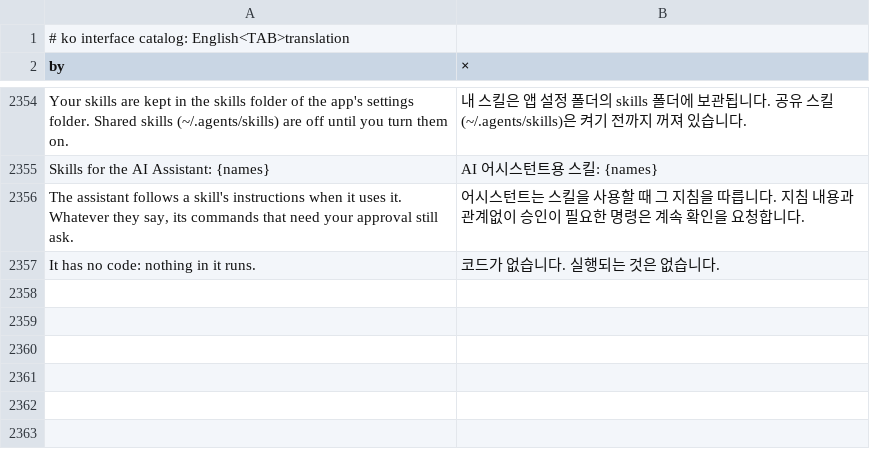
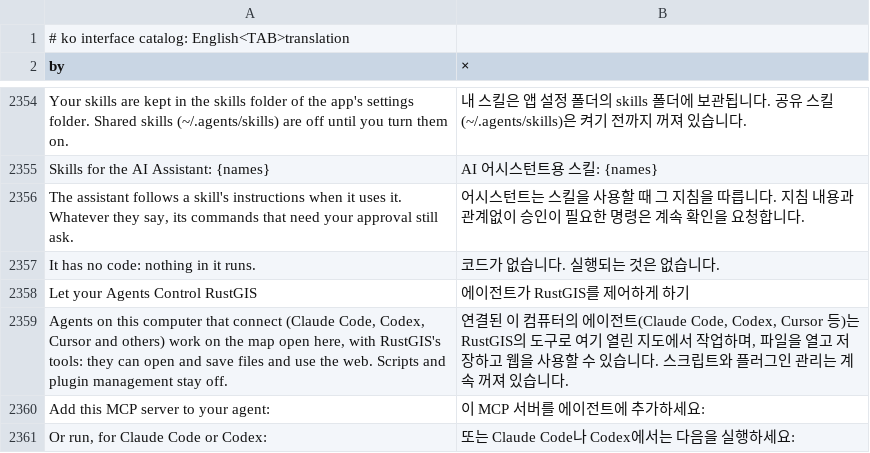
Before and after one commit to gpt-cmdr/RustGIS, a TSV file: crates/ui-egui/src/i18n/ko.tsv, drawn as a sheet; only a part is shown, gaps mark what is left out; the diff names each change by its address in the sheet, - before the commit and + after, or states it on an @@ line.

```diff
--- a/crates/ui-egui/src/i18n/ko.tsv
+++ b/crates/ui-egui/src/i18n/ko.tsv
+row 2358: Let your Agents Control RustGIS | 에이전트가 RustGIS를 제어하게 하기
+row 2359: Agents on this computer that connect (Claude Code, Codex, Cursor and others) work on the map open here, with RustGIS's tools: they can open and save files and use the web. Scripts and plugin management stay off. | 연결된 이 컴퓨터의 에이전트(Claude Code, Codex, Cursor 등)는 RustGIS의 도구로 여기 열린 지도에서 작업하며, 파일을 열고 저장하고 웹을 사용할 수 있습니다. 스크립트와 플러그인 관리는 계속 꺼져 있습니다.
+row 2360: Add this MCP server to your agent: | 이 MCP 서버를 에이전트에 추가하세요:
+row 2361: Or run, for Claude Code or Codex: | 또는 Claude Code나 Codex에서는 다음을 실행하세요:
```
Also changed, not shown: crates/ui-egui/src/i18n/az.tsv, crates/ui-egui/src/i18n/ja.tsv, 21 other files.
